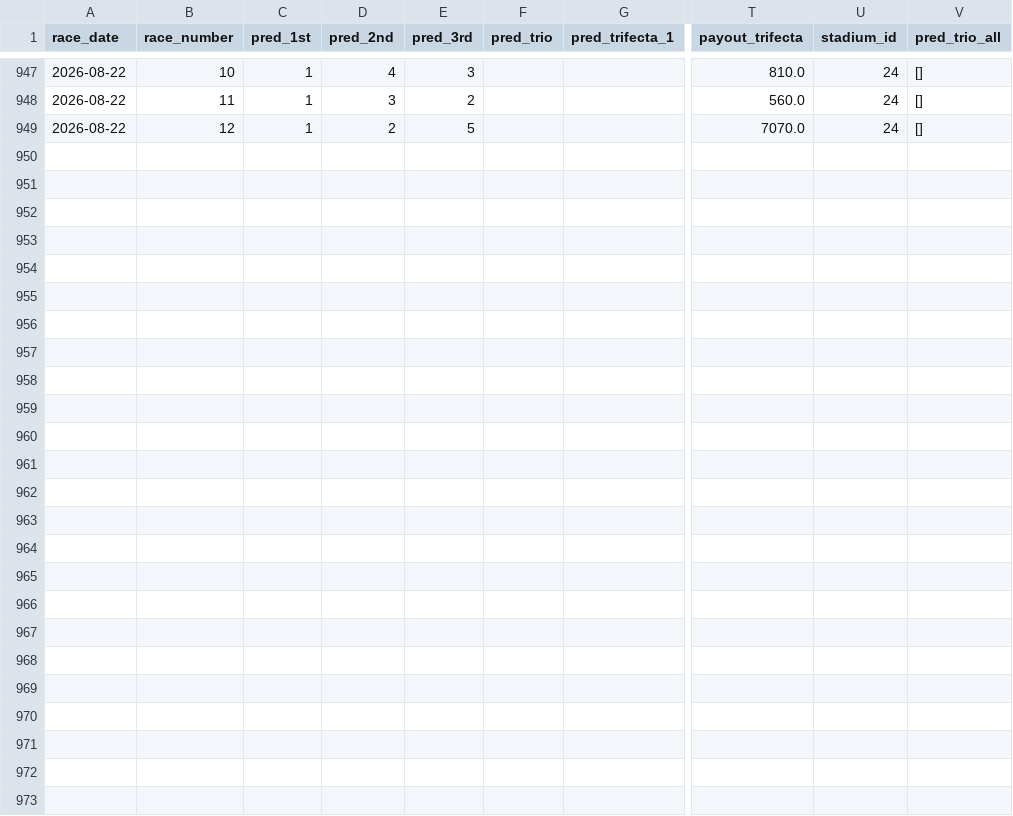
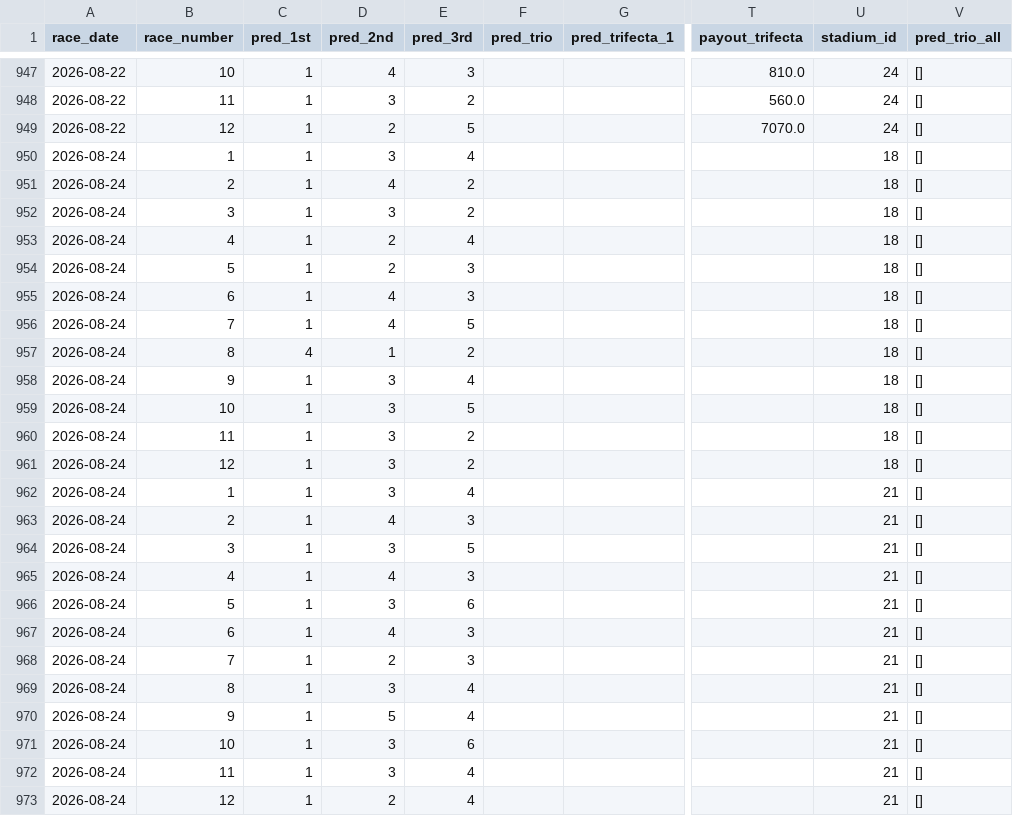
Before and after one commit to polipoli0401/predict-boatrace, a CSV file: prediction_history.csv, drawn as a sheet; only a part is shown, gaps mark what is left out; rows hold the shown columns only; the diff names each change by its address in the sheet, - before the commit and + after, or states it on an @@ line.

```diff
--- a/prediction_history.csv
+++ b/prediction_history.csv
+row 950: 2026-08-24 | 1 | 1 | 3 | 4 |  |  |  | 18 | []
+row 951: 2026-08-24 | 2 | 1 | 4 | 2 |  |  |  | 18 | []
+row 952: 2026-08-24 | 3 | 1 | 3 | 2 |  |  |  | 18 | []
+row 953: 2026-08-24 | 4 | 1 | 2 | 4 |  |  |  | 18 | []
+row 954: 2026-08-24 | 5 | 1 | 2 | 3 |  |  |  | 18 | []
+row 955: 2026-08-24 | 6 | 1 | 4 | 3 |  |  |  | 18 | []
+row 956: 2026-08-24 | 7 | 1 | 4 | 5 |  |  |  | 18 | []
+row 957: 2026-08-24 | 8 | 4 | 1 | 2 |  |  |  | 18 | []
+row 958: 2026-08-24 | 9 | 1 | 3 | 4 |  |  |  | 18 | []
+row 959: 2026-08-24 | 10 | 1 | 3 | 5 |  |  |  | 18 | []
+row 960: 2026-08-24 | 11 | 1 | 3 | 2 |  |  |  | 18 | []
+row 961: 2026-08-24 | 12 | 1 | 3 | 2 |  |  |  | 18 | []
+row 962: 2026-08-24 | 1 | 1 | 3 | 4 |  |  |  | 21 | []
+row 963: 2026-08-24 | 2 | 1 | 4 | 3 |  |  |  | 21 | []
+row 964: 2026-08-24 | 3 | 1 | 3 | 5 |  |  |  | 21 | []
+row 965: 2026-08-24 | 4 | 1 | 4 | 3 |  |  |  | 21 | []
+row 966: 2026-08-24 | 5 | 1 | 3 | 6 |  |  |  | 21 | []
+row 967: 2026-08-24 | 6 | 1 | 4 | 3 |  |  |  | 21 | []
+row 968: 2026-08-24 | 7 | 1 | 2 | 3 |  |  |  | 21 | []
+row 969: 2026-08-24 | 8 | 1 | 3 | 4 |  |  |  | 21 | []
+row 970: 2026-08-24 | 9 | 1 | 5 | 4 |  |  |  | 21 | []
+row 971: 2026-08-24 | 10 | 1 | 3 | 6 |  |  |  | 21 | []
+row 972: 2026-08-24 | 11 | 1 | 3 | 4 |  |  |  | 21 | []
+row 973: 2026-08-24 | 12 | 1 | 2 | 4 |  |  |  | 21 | []
```
Also changed, not shown: 1 other file.
